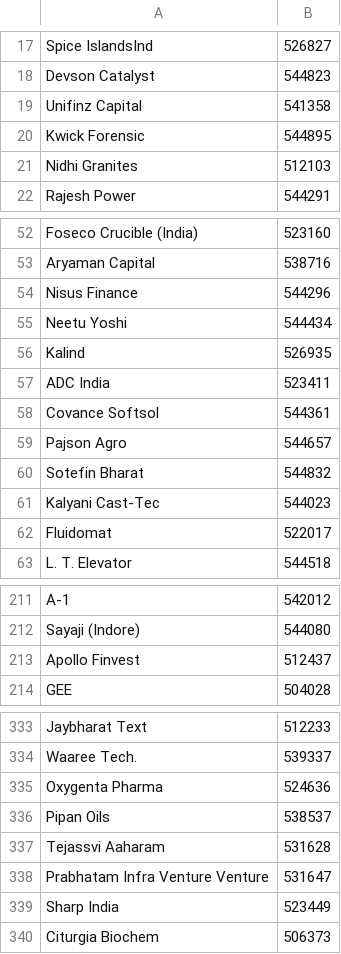
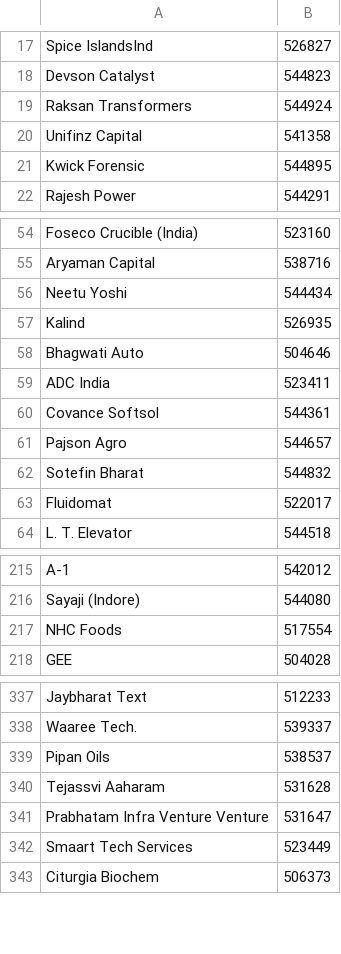
Before and after one commit to ceekay-munshot/glow-screener, a CSV file: public/data/auditor-todo.csv, drawn as a sheet; only a part is shown, gaps mark what is left out; the diff covers the shown part only.

```diff
--- a/public/data/auditor-todo.csv
+++ b/public/data/auditor-todo.csv
@@ -18,5 +18,5 @@ Spice IslandsInd, 526827
 Devson Catalyst, 544823
+Raksan Transformers, 544924
 Unifinz Capital, 541358
 Kwick Forensic, 544895
-Nidhi Granites, 512103
 Rajesh Power, 544291
@@ -53,5 +55,5 @@ Foseco Crucible (India), 523160
 Aryaman Capital, 538716
-Nisus Finance, 544296
 Neetu Yoshi, 544434
 Kalind, 526935
+Bhagwati Auto, 504646
 ADC India, 523411
@@ -60,3 +62,2 @@ Pajson Agro, 544657
 Sotefin Bharat, 544832
-Kalyani Cast-Tec, 544023
 Fluidomat, 522017
@@ -212,3 +216,3 @@ A-1, 542012
 Sayaji (Indore), 544080
-Apollo Finvest, 512437
+NHC Foods, 517554
 GEE, 504028
@@ -334,3 +338,2 @@ Jaybharat Text, 512233
 Waaree Tech., 539337
-Oxygenta Pharma, 524636
 Pipan Oils, 538537
@@ -338,3 +341,3 @@ Tejassvi Aaharam, 531628
 Prabhatam Infra Venture Venture, 531647
-Sharp India, 523449
+Smaart Tech Services, 523449
 Citurgia Biochem, 506373
```
Also changed, not shown: 9 added rows, 7 removed rows, 10 moved rows and 4 edited cells elsewhere in this file.
